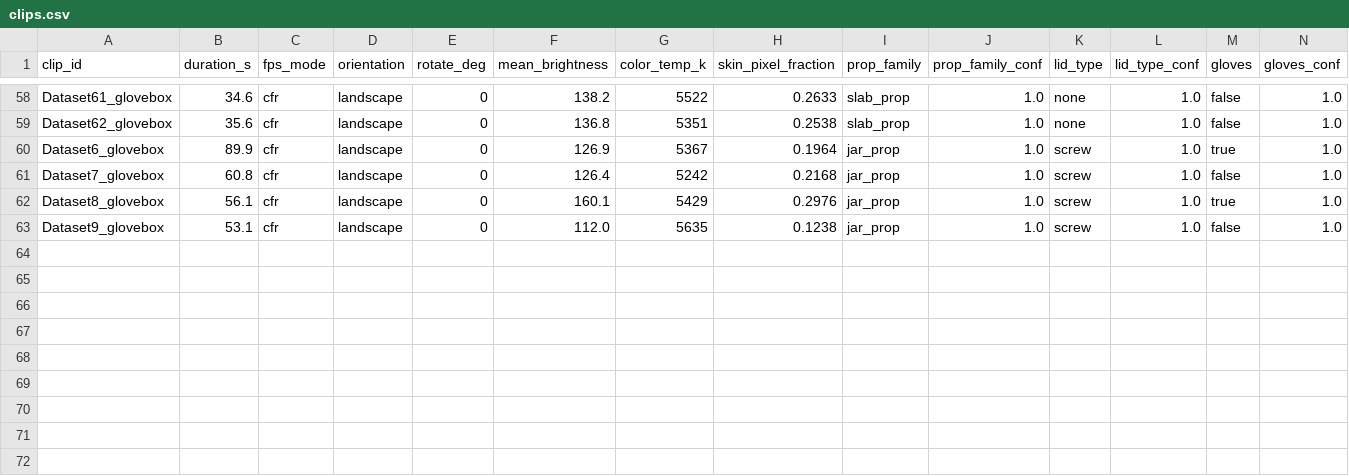
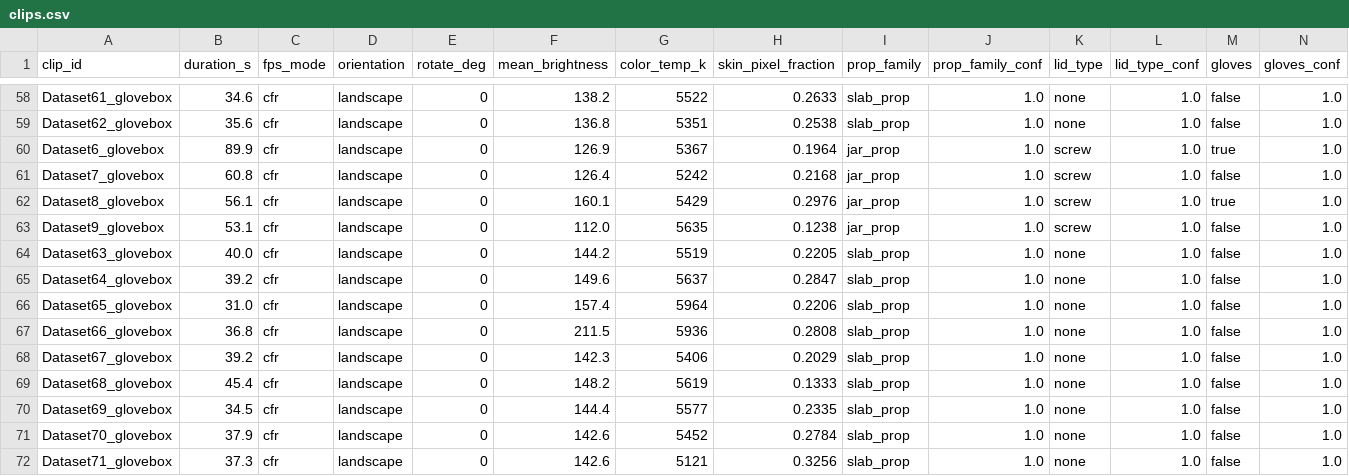
Before and after one commit to Aryan-Tanna/SIH-Cheeselayers-BAS, a CSV file: manifest/clips.csv, drawn as a sheet; only a part is shown, gaps mark what is left out; rows hold the shown columns only; the diff names each change by its address in the sheet, - before the commit and + after, or states it on an @@ line.

Commit message:
train test split and new clips added

```diff
--- a/manifest/clips.csv
+++ b/manifest/clips.csv
+row 64: Dataset63_glovebox | 40.0 | cfr | landscape | 0 | 144.2 | 5519 | 0.2205 | slab_prop | 1.0 | none | 1.0 | false | 1.0
+row 65: Dataset64_glovebox | 39.2 | cfr | landscape | 0 | 149.6 | 5637 | 0.2847 | slab_prop | 1.0 | none | 1.0 | false | 1.0
+row 66: Dataset65_glovebox | 31.0 | cfr | landscape | 0 | 157.4 | 5964 | 0.2206 | slab_prop | 1.0 | none | 1.0 | false | 1.0
+row 67: Dataset66_glovebox | 36.8 | cfr | landscape | 0 | 211.5 | 5936 | 0.2808 | slab_prop | 1.0 | none | 1.0 | false | 1.0
+row 68: Dataset67_glovebox | 39.2 | cfr | landscape | 0 | 142.3 | 5406 | 0.2029 | slab_prop | 1.0 | none | 1.0 | false | 1.0
+row 69: Dataset68_glovebox | 45.4 | cfr | landscape | 0 | 148.2 | 5619 | 0.1333 | slab_prop | 1.0 | none | 1.0 | false | 1.0
+row 70: Dataset69_glovebox | 34.5 | cfr | landscape | 0 | 144.4 | 5577 | 0.2335 | slab_prop | 1.0 | none | 1.0 | false | 1.0
+row 71: Dataset70_glovebox | 37.9 | cfr | landscape | 0 | 142.6 | 5452 | 0.2784 | slab_prop | 1.0 | none | 1.0 | false | 1.0
+row 72: Dataset71_glovebox | 37.3 | cfr | landscape | 0 | 142.6 | 5121 | 0.3256 | slab_prop | 1.0 | none | 1.0 | false | 1.0
```
Also changed, not shown: manifest/rotation.csv, 7 other files.
